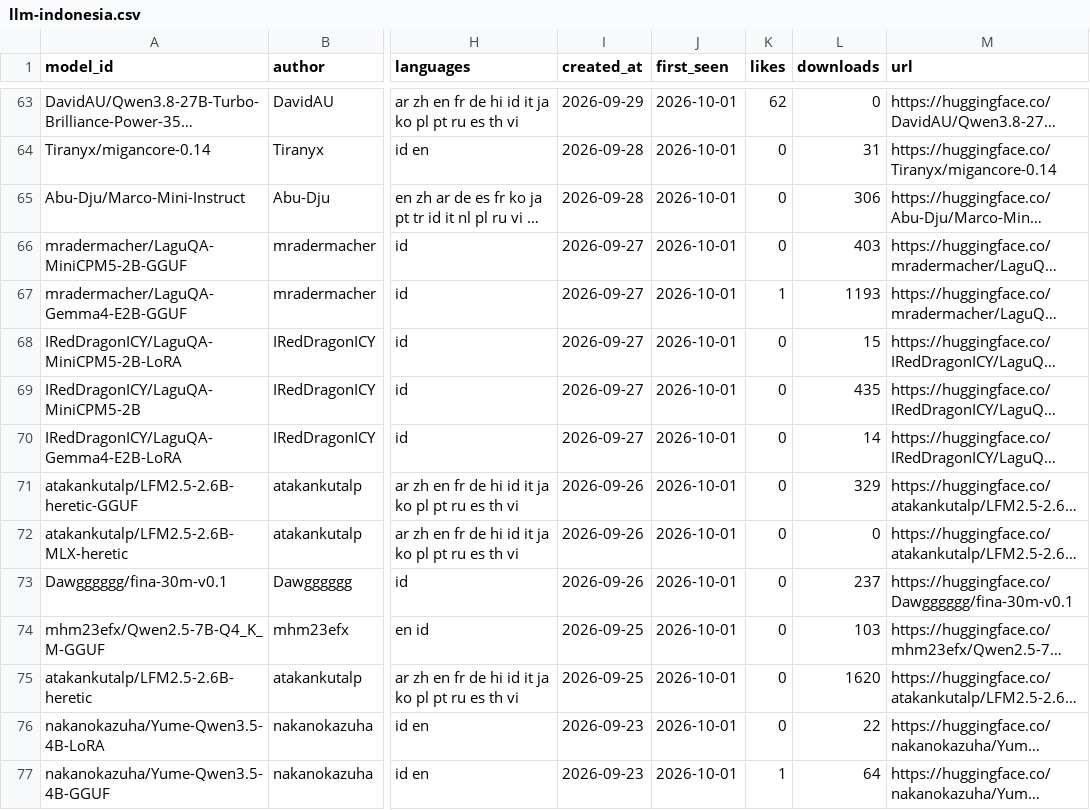
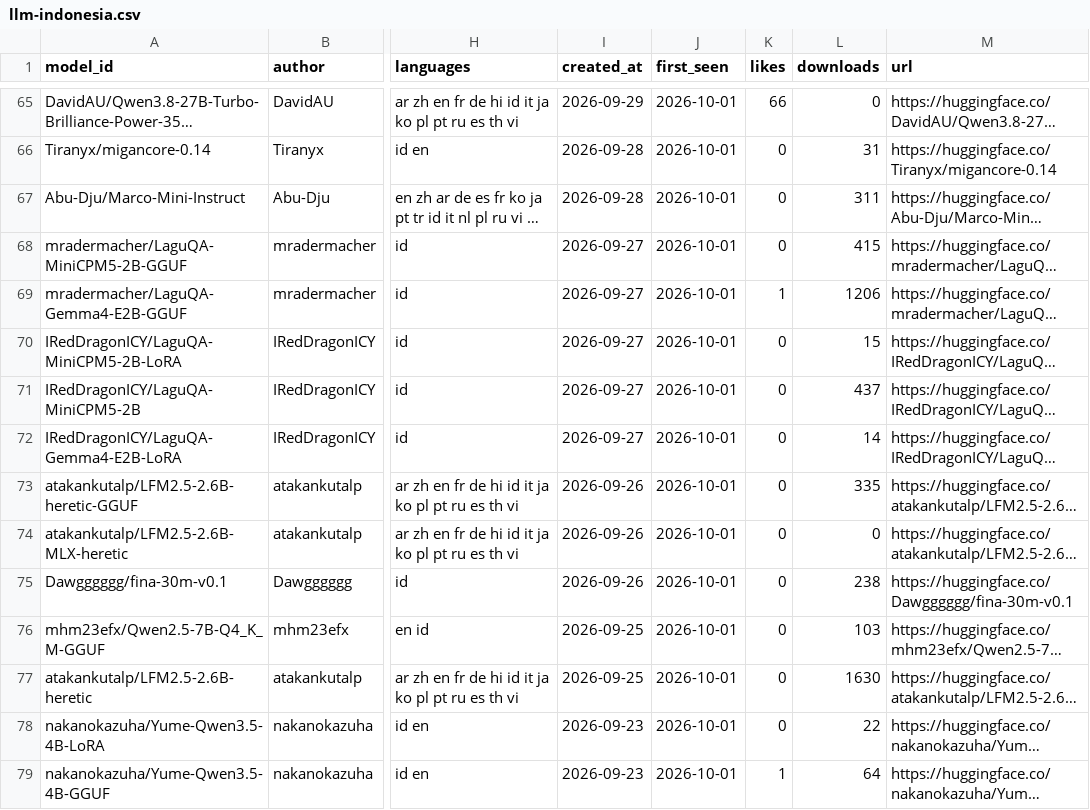
Before and after one commit to arielshakaramiro/hf-model-watcher, a CSV file: catalog/llm-indonesia.csv, drawn as a sheet; only a part is shown, gaps mark what is left out; long unchanged cells end in …; addresses are those after the commit; the diff covers the shown part only; the diff names each change by its address in the sheet, - before the commit and + after, or states it on an @@ line.

```diff
--- a/catalog/llm-indonesia.csv
+++ b/catalog/llm-indonesia.csv
-K65 (likes): 62
+K65 (likes): 66
-L67 (downloads): 306
+L67 (downloads): 311
-L68 (downloads): 403
+L68 (downloads): 415
-L69 (downloads): 1193
+L69 (downloads): 1206
-L71 (downloads): 435
+L71 (downloads): 437
-L73 (downloads): 329
+L73 (downloads): 335
-L75 (downloads): 237
+L75 (downloads): 238
-L77 (downloads): 1620
+L77 (downloads): 1630
```
Also changed, not shown: 2 added rows and 49 edited cells elsewhere in this file, catalog/speech.csv, catalog/vision.csv, 2 other files.
